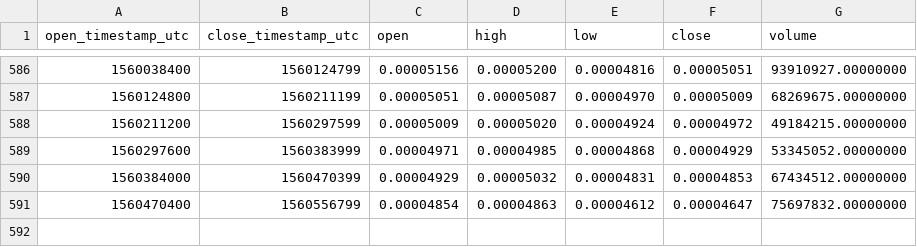
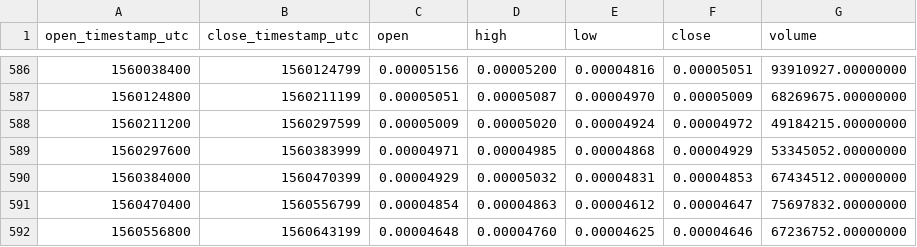
Before and after one commit to cryptobigbro/binance-XRPBTC, a CSV file: binance-XRPBTC-1d.csv, drawn as a sheet; only a part is shown, gaps mark what is left out; the diff names each change by its address in the sheet, - before the commit and + after, or states it on an @@ line.

Commit message:
Update OHLCV data.

```diff
--- a/binance-XRPBTC-1d.csv
+++ b/binance-XRPBTC-1d.csv
+row 592: 1560556800 | 1560643199 | 0.00004648 | 0.00004760 | 0.00004625 | 0.00004646 | 67236752.00000000
```
Also changed, not shown: 1 other file.
